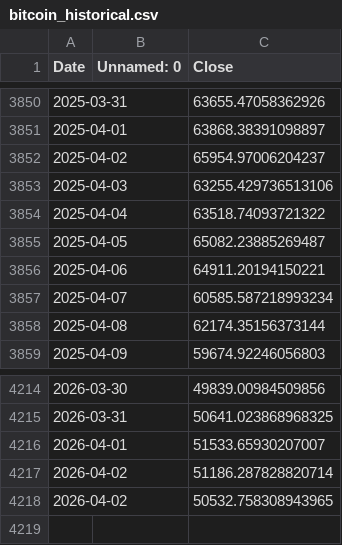
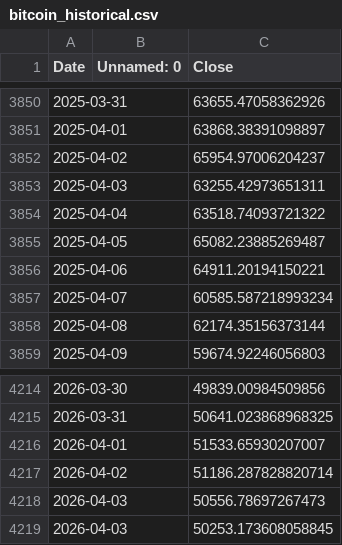
Before and after one commit to mbattye/bitviz-website, a CSV file: api/data/bitcoin_historical.csv, drawn as a sheet; only a part is shown, gaps mark what is left out.

```diff
--- a/api/data/bitcoin_historical.csv
+++ b/api/data/bitcoin_historical.csv
@@ -3852,3 +3852,3 @@ Date,Unnamed: 0,Close
 2025-04-02,,65954.97006204237
-2025-04-03,,63255.429736513106
+2025-04-03,,63255.42973651311
 2025-04-04,,63518.74093721322
@@ -4217,2 +4217,3 @@ Date,Unnamed: 0,Close
 2026-04-02,,51186.287828820714
-2026-04-02,,50532.758308943965
+2026-04-03,,50556.78697267473
+2026-04-03,,50253.173608058845
```
